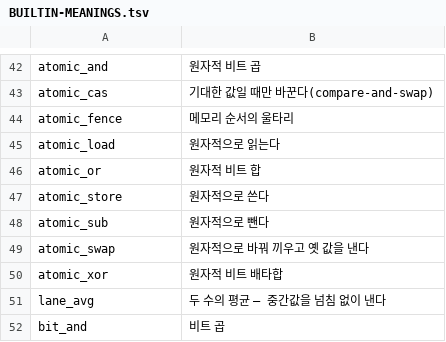
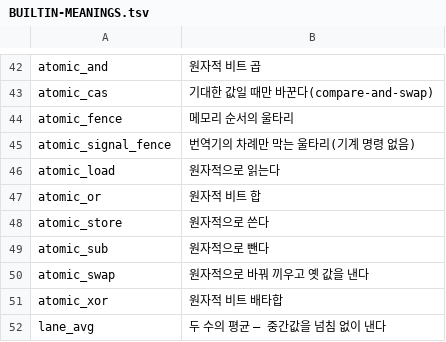
Before and after one commit to rubidus-api/lowent_lang, a TSV file: docs/spec/BUILTIN-MEANINGS.tsv, drawn as a sheet; only a part is shown, gaps mark what is left out; the shorter side is filled out with more unchanged rows; the diff names each change by its address in the sheet, - before the commit and + after, or states it on an @@ line.

```diff
--- a/docs/spec/BUILTIN-MEANINGS.tsv
+++ b/docs/spec/BUILTIN-MEANINGS.tsv
+row 45: atomic_signal_fence | 번역기의 차례만 막는 울타리(기계 명령 없음)
```
Also changed, not shown: docs/spec/BUILTIN-PROBES.tsv, docs/spec/BUILTIN-SIGNATURES.tsv, 26 other files.
